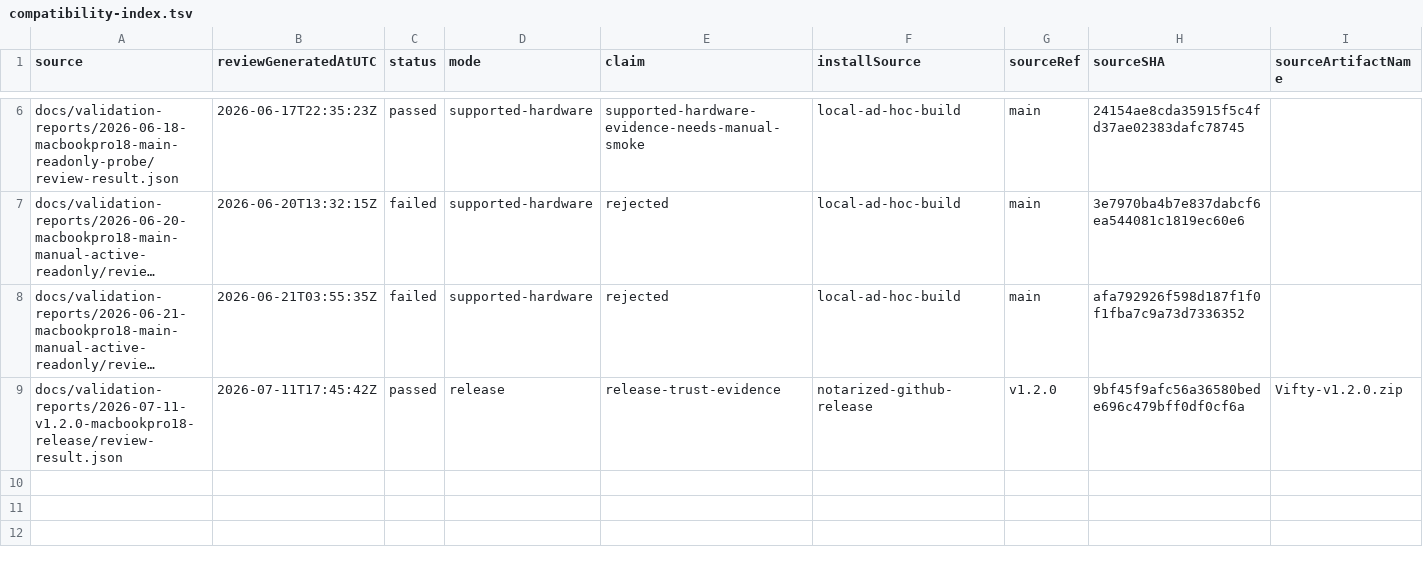
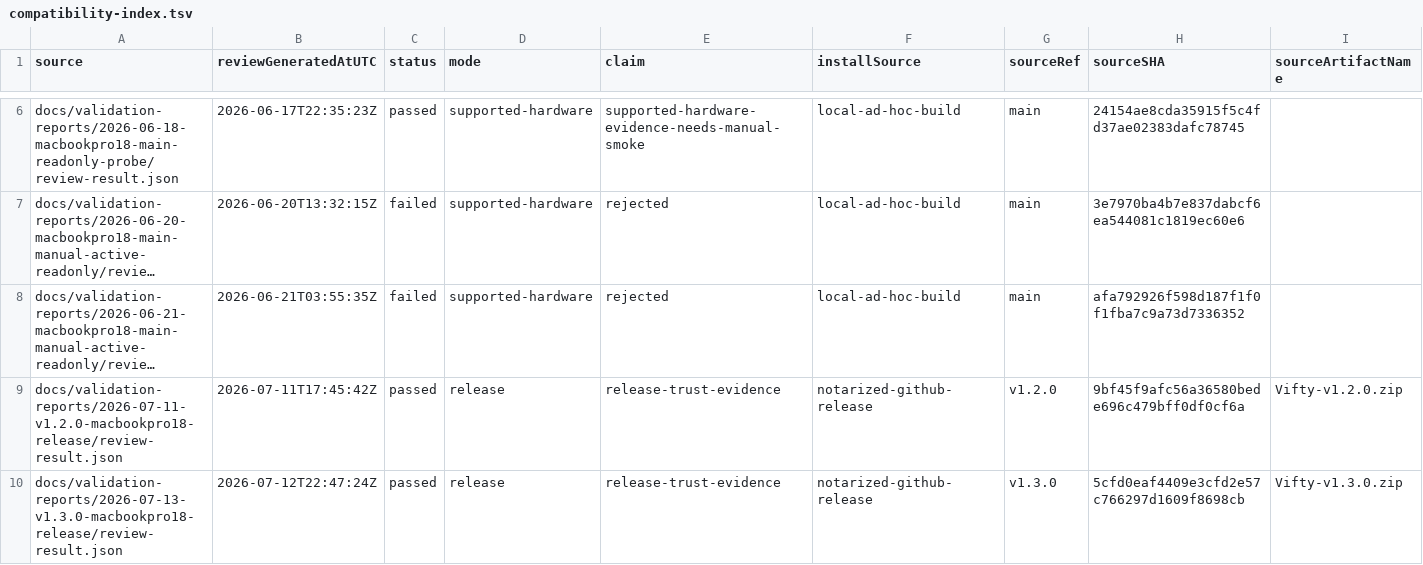
Before and after one commit to Reedtrullz/Vifty, a TSV file: docs/validation-reports/compatibility-index.tsv, drawn as a sheet; only a part is shown, gaps mark what is left out; long unchanged cells end in …; rows hold the shown columns only; the diff names each change by its address in the sheet, - before the commit and + after, or states it on an @@ line.

Commit message:
docs: record v1.3.0 installed release evidence

```diff
--- a/docs/validation-reports/compatibility-index.tsv
+++ b/docs/validation-reports/compatibility-index.tsv
+row 10: docs/validation-reports/2026-07-13-v1.3.0-macbookpro18-release/review-result.json | 2026-07-12T22:47:24Z | passed | release | release-trust-evidence | notarized-github-release | v1.3.0 | 5cfd0eaf4409e3cfd2e57c766297d1609f8698cb | Vifty-v1.3.0.zip
```
Also changed, not shown: 6 other files.
